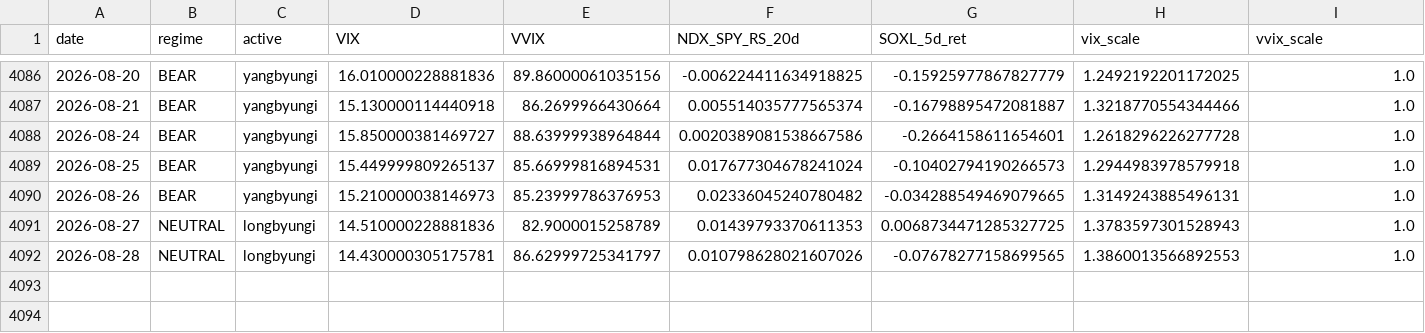
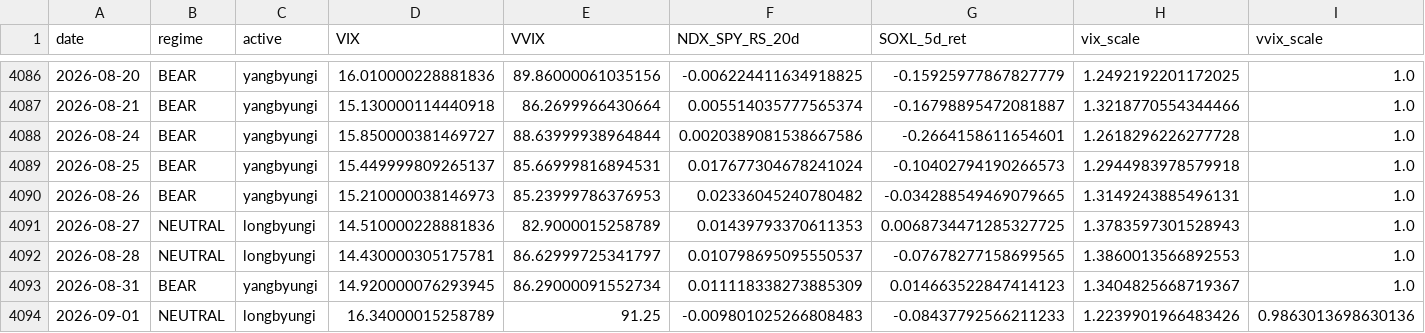
Before and after one commit to sunghakg/bube-v1-dashboard, a CSV file: data/v2_final/signal_diagnostics.csv, drawn as a sheet; only a part is shown, gaps mark what is left out; rows hold the shown columns only; the diff names each change by its address in the sheet, - before the commit and + after, or states it on an @@ line.

```diff
--- a/data/v2_final/signal_diagnostics.csv
+++ b/data/v2_final/signal_diagnostics.csv
-F4092 (NDX_SPY_RS_20d): 0.010798628021607026
+F4092 (NDX_SPY_RS_20d): 0.010798695095550537
+row 4093: 2026-08-31 | BEAR | yangbyungi | 14.920000076293945 | 86.29000091552734 | 0.011118338273885309 | 0.014663522847414123 | 1.3404825668719367 | 1.0
+row 4094: 2026-09-01 | NEUTRAL | longbyungi | 16.34000015258789 | 91.25 | -0.009801025266808483 | -0.08437792566211233 | 1.2239901966483426 | 0.9863013698630136
```
Also changed, not shown: data/champ_nomargin/daily.csv, data/champ_nomargin/equity_curves.csv, 13 other files.
